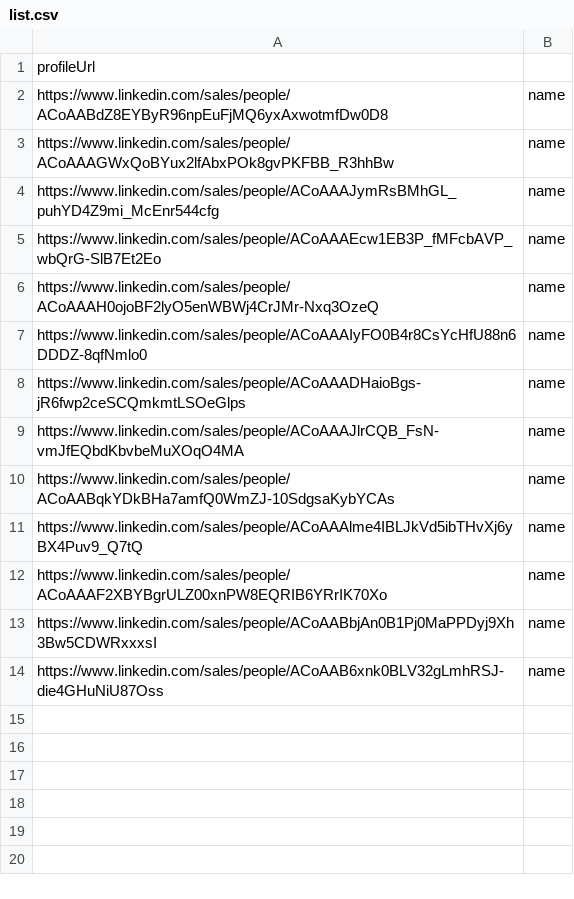
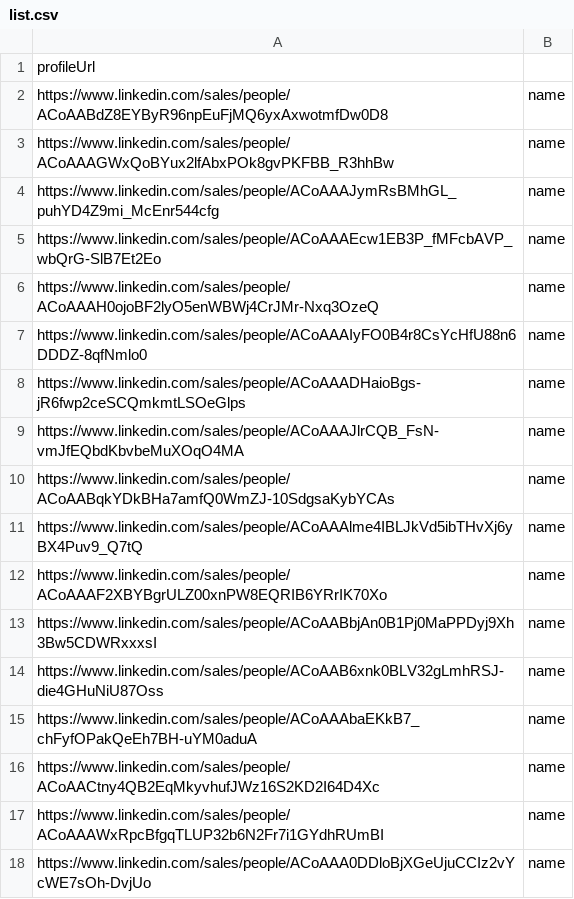
Before and after one commit to DenverVentures/unsuccessful_sales_URLs, a CSV file: list.csv, drawn as a sheet.

Commit message:
Update list.csv via script 2025-08-29T08:14:16.271Z

```diff
--- a/list.csv
+++ b/list.csv
@@ -14 +14,5 @@ https://www.linkedin.com/sales/people/ACoAABbjAn0B1Pj0MaPPDyj9Xh3Bw5CDWRxxxsI,na
 https://www.linkedin.com/sales/people/ACoAAB6xnk0BLV32gLmhRSJ-die4GHuNiU87Oss,name
+https://www.linkedin.com/sales/people/ACoAAAbaEKkB7_chFyfOPakQeEh7BH-uYM0aduA,name
+https://www.linkedin.com/sales/people/ACoAACtny4QB2EqMkyvhufJWz16S2KD2I64D4Xc,name
+https://www.linkedin.com/sales/people/ACoAAAWxRpcBfgqTLUP32b6N2Fr7i1GYdhRUmBI,name
+https://www.linkedin.com/sales/people/ACoAAA0DDloBjXGeUjuCCIz2vYcWE7sOh-DvjUo,name
```
